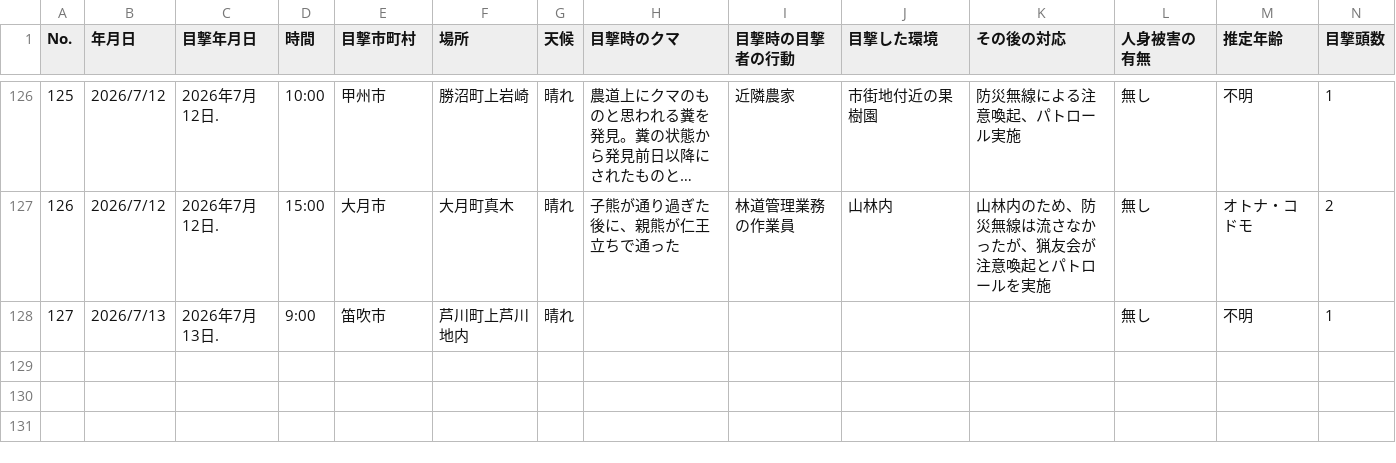
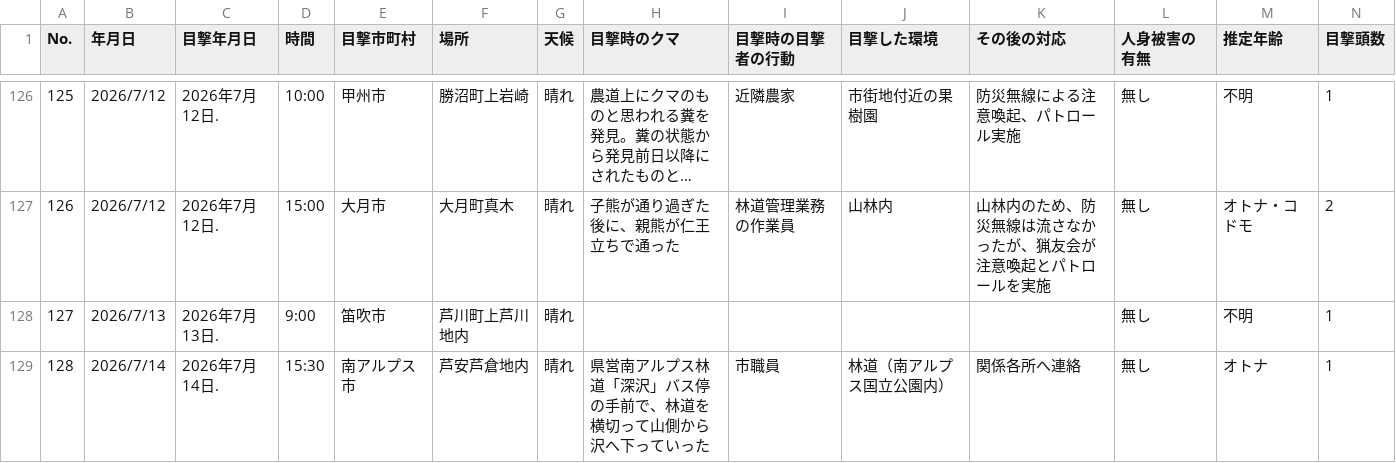
Before and after one commit to shingen-py/sample_20260808, a CSV file: data/2026kumadata.csv, drawn as a sheet; only a part is shown, gaps mark what is left out; long unchanged cells end in …; rows hold the shown columns only; the diff names each change by its address in the sheet, - before the commit and + after, or states it on an @@ line.

```diff
--- a/data/2026kumadata.csv
+++ b/data/2026kumadata.csv
+row 129: 128 | 2026/7/14 | 2026年7月14日. | 15:30 | 南アルプス市 | 芦安芦倉地内 | 晴れ | 県営南アルプス林道「深沢」バス停の手前で、林道を横切って山側から沢へ下っていった | 市職員 | 林道（南アルプス国立公園内） | 関係各所へ連絡 | 無し | オトナ | 1
```
Also changed, not shown: data/2026kumadata_new.csv, 1 other file.
